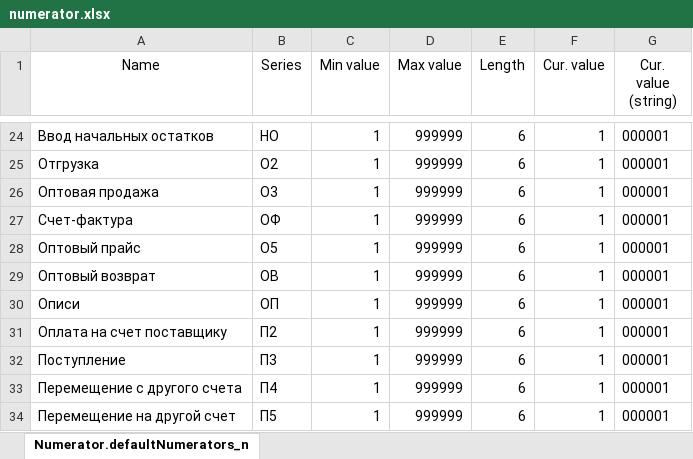
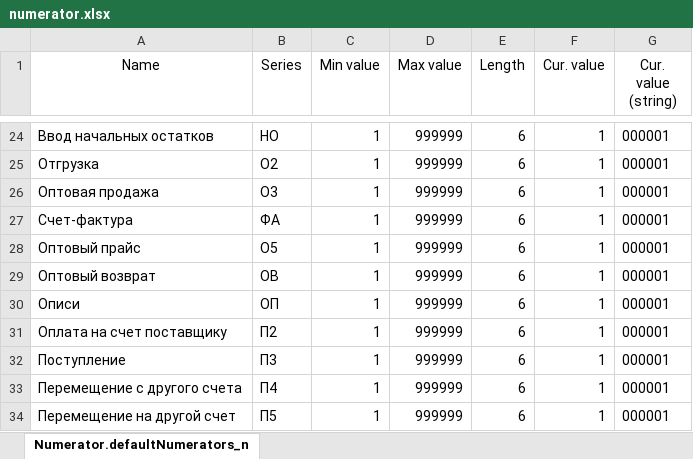
Before and after one commit to hernad/lsfusion_mycompany, an Excel workbook: data/numerator.xlsx, sheet Numerator.defaultNumerators_n, drawn as a sheet; only a part is shown, gaps mark what is left out; values as stored, in another font and other column widths than the file's, no borders; the diff names each change by its address in the sheet, - before the commit and + after, or states it on an @@ line.

```diff
--- a/data/numerator.xlsx (sheet Numerator.defaultNumerators_n)
+++ b/data/numerator.xlsx (sheet Numerator.defaultNumerators_n)
-B27 (Series): OФ
+B27 (Series): ФA
```
Also changed, not shown: 2 other files.
